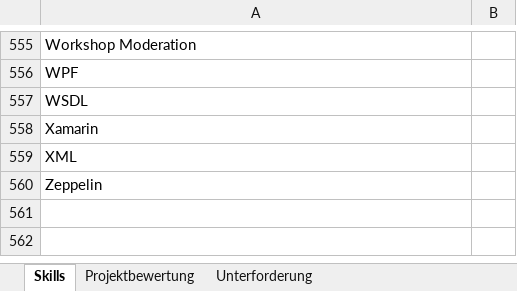
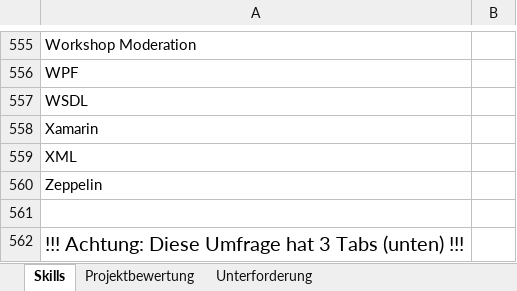
Before and after one commit to Marenschoene/masterarbeit_dokument, an Excel workbook: gfx/Evaluation.xlsx, sheet Skills, drawn as a sheet; only a part is shown, gaps mark what is left out; values as stored, in another font and other column widths than the file's, no borders; table styles not drawn; the diff names each change by its address in the sheet, - before the commit and + after, or states it on an @@ line.

```diff
--- a/gfx/Evaluation.xlsx (sheet Skills)
+++ b/gfx/Evaluation.xlsx (sheet Skills)
+row 561: (empty)
+row 562: !!! Achtung: Diese Umfrage hat 3 Tabs (unten) !!!
```
Also changed, not shown: sheet Projektbewertung, sheet Unterforderung, 7 other files.
